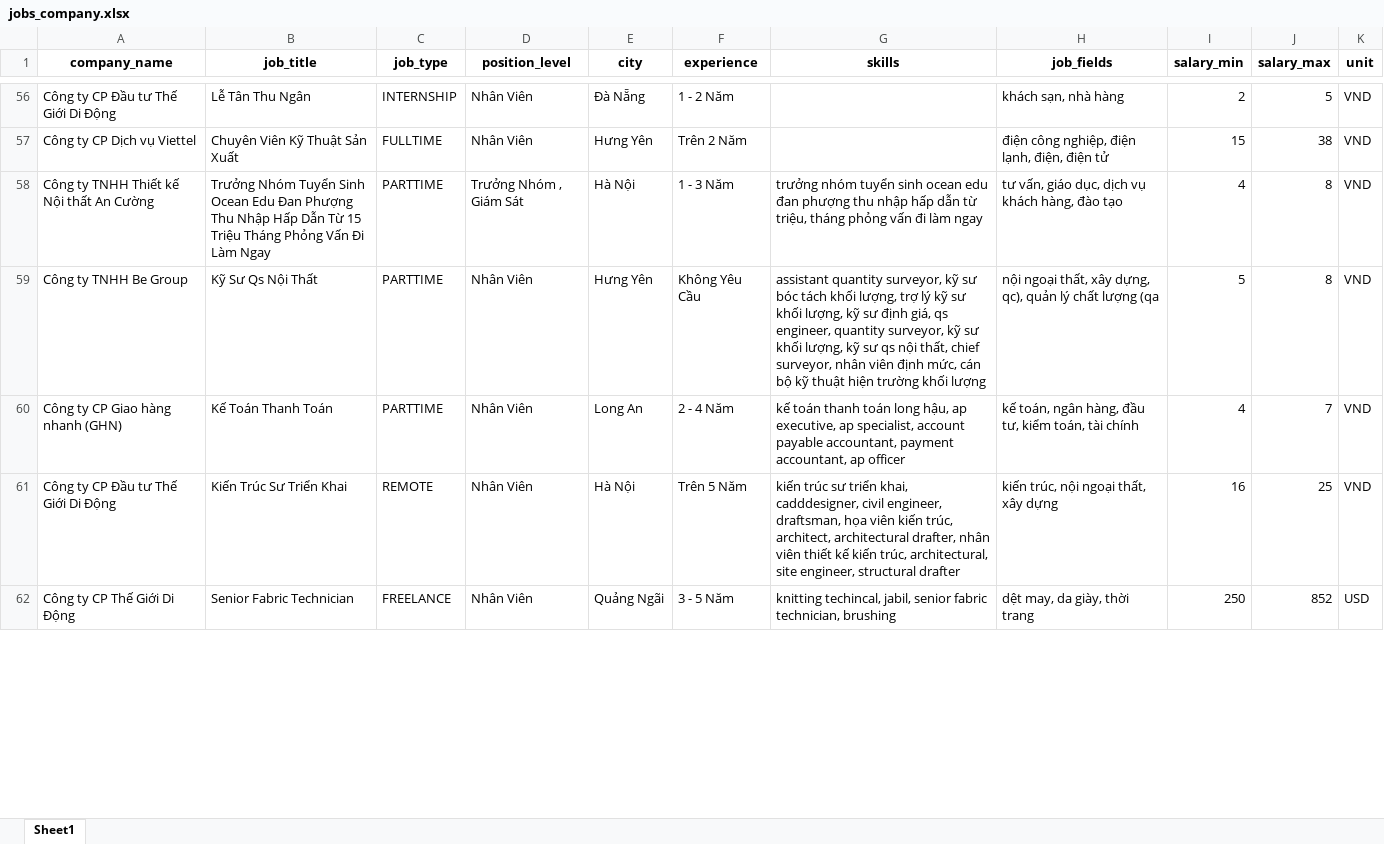
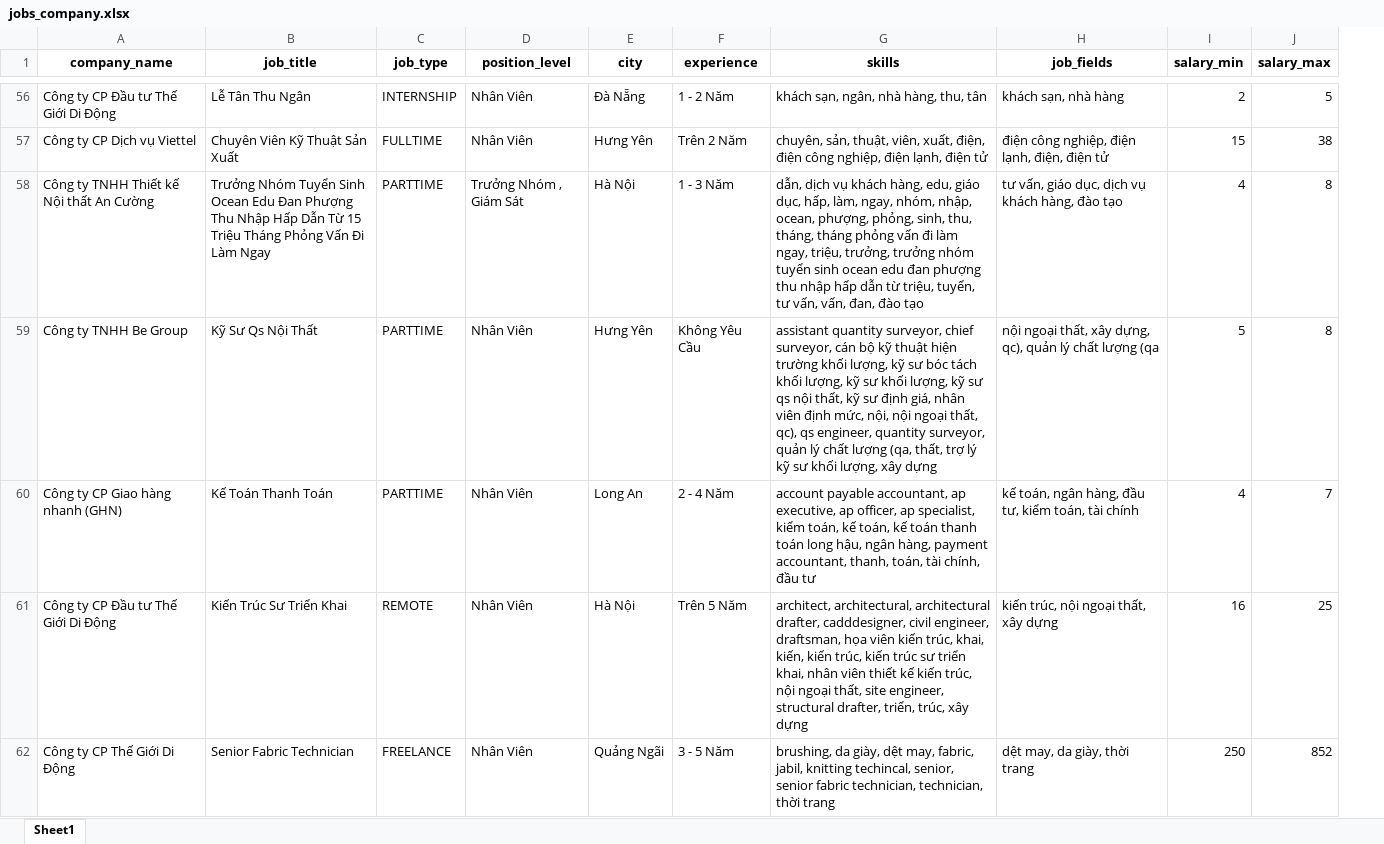
Before and after one commit to soodthin/FlexiConnect, an Excel workbook: FlexiConnectBE/src/main/resources/jobs_company.xlsx, sheet Sheet1, drawn as a sheet; only a part is shown, gaps mark what is left out; values as stored, in another font and other column widths than the file's, no borders; the diff covers the shown part only; the diff names each change by its address in the sheet, - before the commit and + after, or states it on an @@ line.

```diff
--- a/FlexiConnectBE/src/main/resources/jobs_company.xlsx (sheet Sheet1)
+++ b/FlexiConnectBE/src/main/resources/jobs_company.xlsx (sheet Sheet1)
-column K (unit), rows 56-62: VND | VND | VND | VND | VND | VND | USD
-G56 (skills): (empty)
+G56 (skills): khách sạn, ngân, nhà hàng, thu, tân
-G57 (skills): (empty)
+G57 (skills): chuyên, sản, thuật, viên, xuất, điện, điện công nghiệp, điện lạnh, điện tử
-G58 (skills): trưởng nhóm tuyển sinh ocean edu đan phượng thu nhập hấp dẫn từ triệu, tháng phỏng vấn đi làm ngay
+G58 (skills): dẫn, dịch vụ khách hàng, edu, giáo dục, hấp, làm, ngay, nhóm, nhập, ocean, phượng, phỏng, sinh, thu, tháng, tháng phỏng vấn đi làm ngay, triệu, trưởng, trưởng nhóm tuyển sinh ocean edu đan phượng thu nhập hấp dẫn từ triệu, tuyển, tư vấn, vấn, đan, đào tạo
-G59 (skills): …quantity surveyor, kỹ sư bóc tách khối lượng, trợ lý kỹ sư khối lượng, kỹ sư định giá, qs engineer, quantity surveyor, kỹ sư khối lượng, kỹ sư qs nội thất, chief surveyor, nhân viên định mức, cán bộ kỹ thuật hiện trường khối lượng
+G59 (skills): …quantity surveyor, chief surveyor, cán bộ kỹ thuật hiện trường khối lượng, kỹ sư bóc tách khối lượng, kỹ sư khối lượng, kỹ sư qs nội thất, kỹ sư định giá, nhân viên định mức, nội, nội ngoại thất, qc), qs engineer, quantity surveyor, quản lý chất lượng (qa, thất, trợ lý kỹ sư khối lượng, xây dựng
-G60 (skills): kế toán thanh toán long hậu, ap executive, ap specialist, account payable accountant, payment accountant, ap officer
+G60 (skills): account payable accountant, ap executive, ap officer, ap specialist, kiểm toán, kế toán, kế toán thanh toán long hậu, ngân hàng, payment accountant, thanh, toán, tài chính, đầu tư
-G61 (skills): kiến trúc sư triển khai, cadddesigner, civil engineer, draftsman, họa viên kiến trúc, architect, architectural drafter, nhân viên thiết kế kiến trúc, architectural, site engineer, structural drafter
+G61 (skills): architect, architectural, architectural drafter, cadddesigner, civil engineer, draftsman, họa viên kiến trúc, khai, kiến, kiến trúc, kiến trúc sư triển khai, nhân viên thiết kế kiến trúc, nội ngoại thất, site engineer, structural drafter, triển, trúc, xây dựng
-G62 (skills): knitting techincal, jabil, senior fabric technician, brushing
+G62 (skills): brushing, da giày, dệt may, fabric, jabil, knitting techincal, senior, senior fabric technician, technician, thời trang
```
Also changed, not shown: 191 edited cells elsewhere in this sheet, 25 other files.
